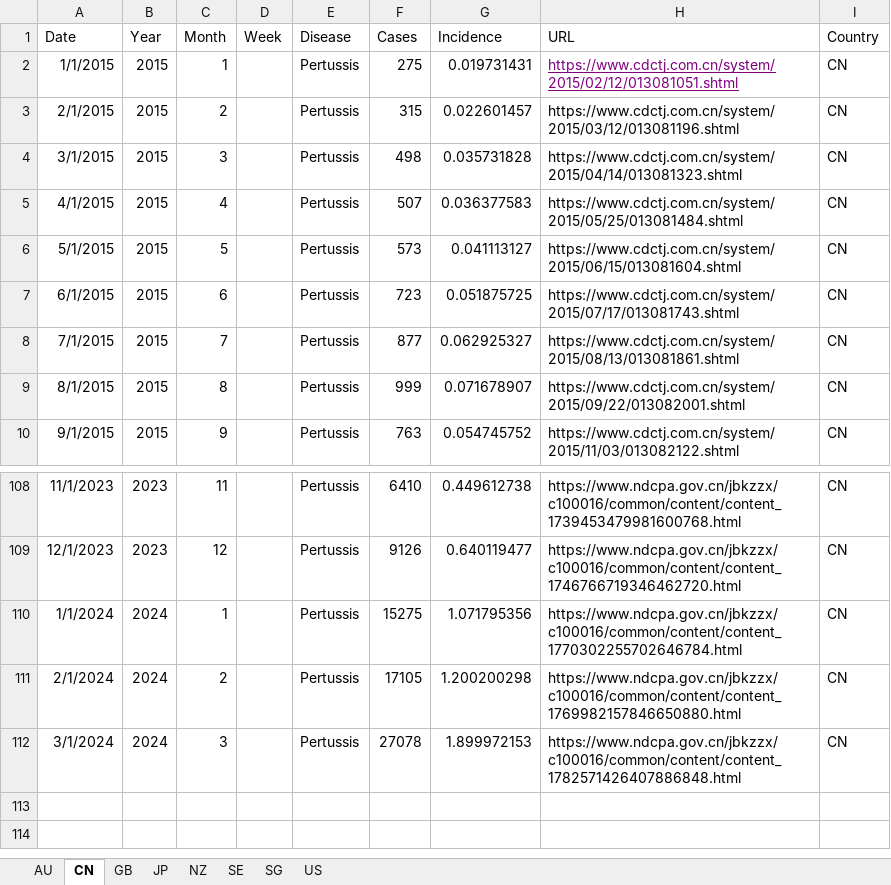
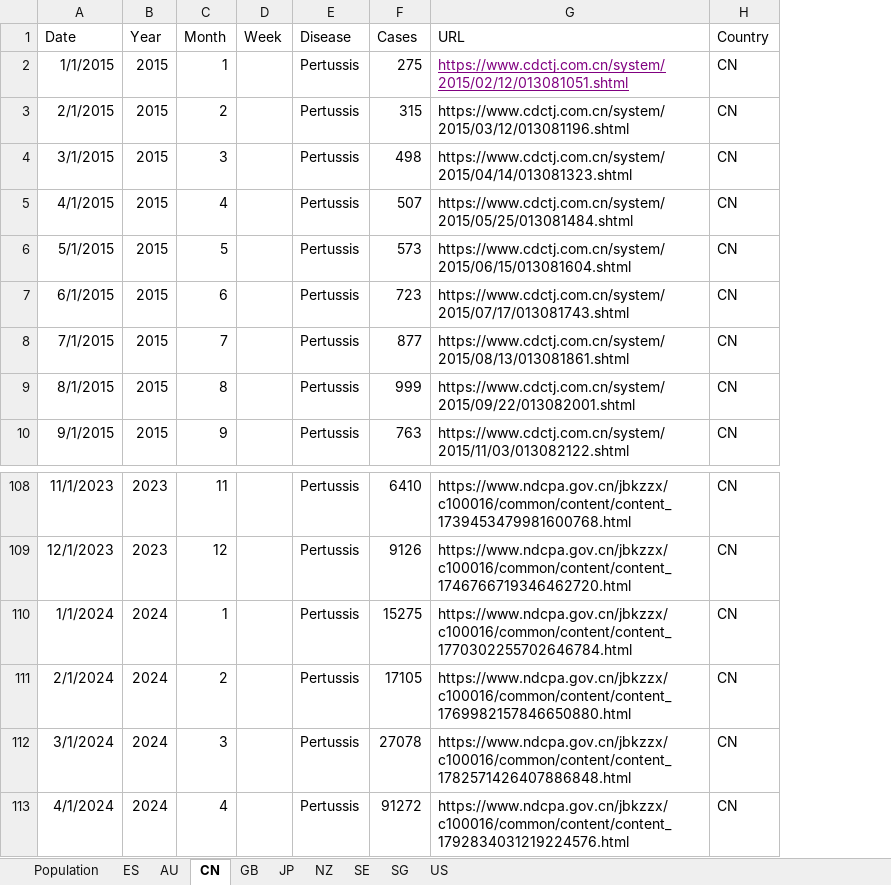
Before and after one commit to xmusphlkg/PertussisIncidence, an Excel workbook: Data/Pertussis incidence week or month.xlsx, sheet CN, drawn as a sheet; only a part is shown, gaps mark what is left out; values as stored, in another font and other column widths than the file's, no borders; removed rows and columns are numbered as before the commit, all else as after; the diff names each change by its address in the sheet, - before the commit and + after, or states it on an @@ line.

```diff
--- a/Data/Pertussis incidence week or month.xlsx (sheet CN)
+++ b/Data/Pertussis incidence week or month.xlsx (sheet CN)
+sheet tab: Population
+sheet tab: ES
-column G (Incidence), rows 2-10: 0.019731431 | 0.022601457 | 0.035731828 | 0.036377583 | 0.041113127 | 0.051875725 | 0.062925327 | 0.071678907 | 0.054745752; rows 108-112: 0.449612738 | 0.640119477 | 1.071795356 | 1.200200298 | 1.899972153
+row 113: 4/1/2024 | 2024 | 4 |  | Pertussis | 91272 | https://www.ndcpa.gov.cn/jbkzzx/c100016/common/content/content_1792834031219224576.html | CN
```
Also changed, not shown: sheet GB, sheet SG, sheet SE, sheet AU, sheet NZ, sheet JP, 1 more sheet, charts or pictures, Outcome/fig data/fig 1.xlsx, Outcome/fig data/fig 2.xlsx, 35 other files.
